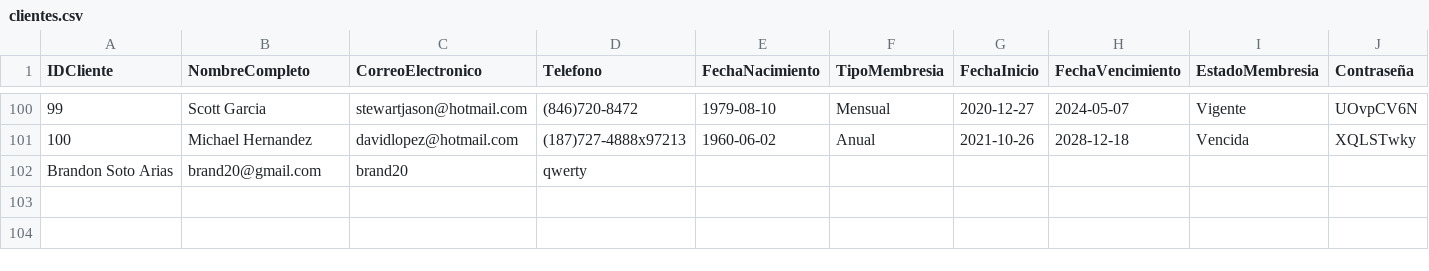
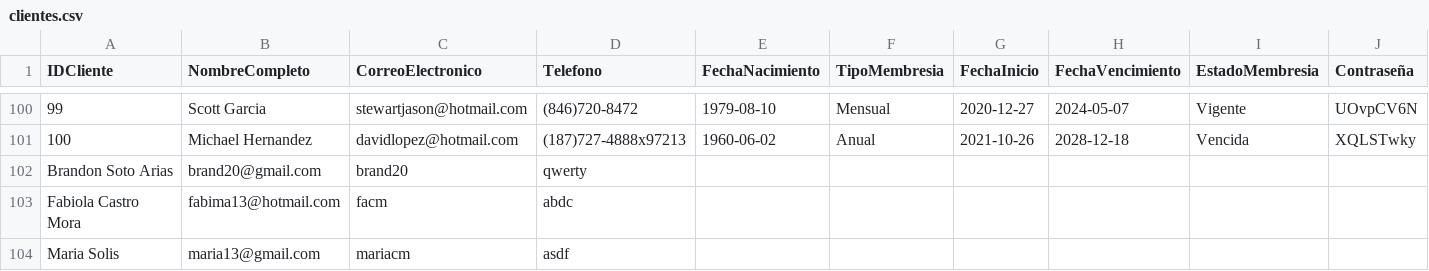
Before and after one commit to FabiiCM/TecnicasProgramacionIIIQ, a CSV file: src/Controller/Assets/clientes.csv, drawn as a sheet; only a part is shown, gaps mark what is left out; rows hold the shown columns only; the diff names each change by its address in the sheet, - before the commit and + after, or states it on an @@ line.

```diff
--- a/src/Controller/Assets/clientes.csv
+++ b/src/Controller/Assets/clientes.csv
+row 103: Fabiola Castro Mora | fabima13@hotmail.com | facm | abdc
+row 104: Maria Solis | maria13@gmail.com | mariacm | asdf
```
Also changed, not shown: 6 other files.
